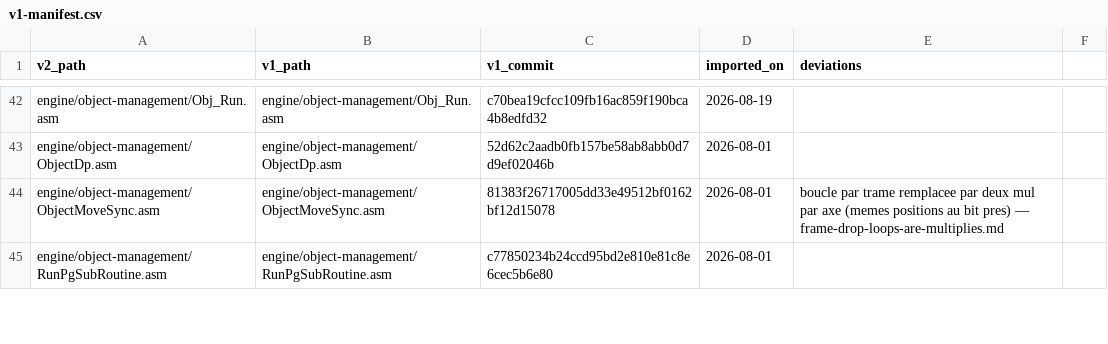
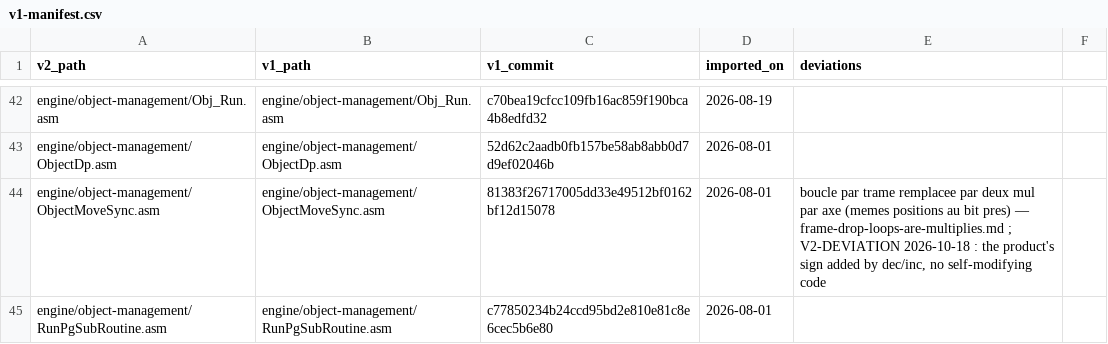
Before and after one commit to wide-dot/6809-game-builder, a CSV file: engine/v1-manifest.csv, drawn as a sheet; only a part is shown, gaps mark what is left out; the diff covers the shown part only.

```diff
--- a/engine/v1-manifest.csv
+++ b/engine/v1-manifest.csv
@@ -43,3 +43,3 @@ engine/object-management/Obj_Run.asm,engine/object-management/Obj_Run.asm,c70bea
 engine/object-management/ObjectDp.asm,engine/object-management/ObjectDp.asm,52d62c2aadb0fb157be58ab8abb0d7d9ef02046b,2026-08-01,
-engine/object-management/ObjectMoveSync.asm,engine/object-management/ObjectMoveSync.asm,81383f26717005dd33e49512bf0162bf12d15078,2026-08-01,boucle par trame remplacee par deux mul par axe (memes positions au bit pres) — frame-drop-loops-are-multiplies.md
+engine/object-management/ObjectMoveSync.asm,engine/object-management/ObjectMoveSync.asm,81383f26717005dd33e49512bf0162bf12d15078,2026-08-01,"boucle par trame remplacee par deux mul par axe (memes positions au bit pres) — frame-drop-loops-are-multiplies.md ; V2-DEVIATION 2026-10-18 : the product's sign added by dec/inc, no self-modifying code"
 engine/object-management/RunPgSubRoutine.asm,engine/object-management/RunPgSubRoutine.asm,c77850234b24ccd95bd2e810e81c8e6cec5b6e80,2026-08-01,
```
Also changed, not shown: 6 edited cells elsewhere in this file, 12 other files.
